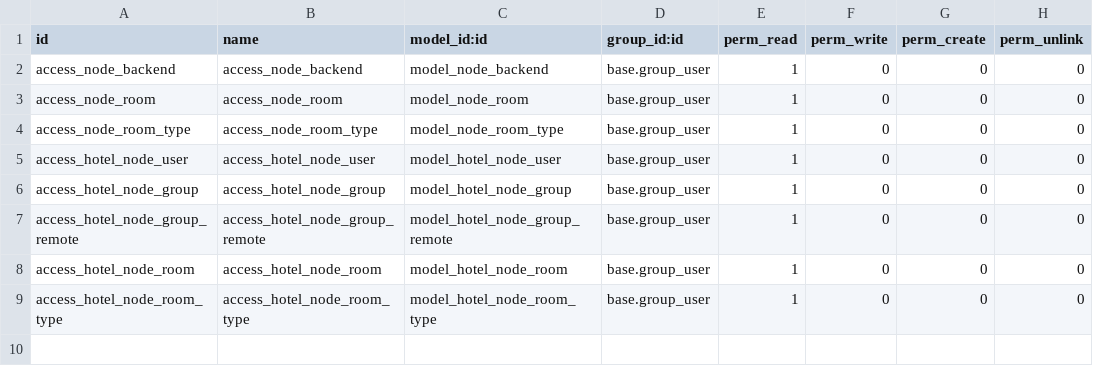
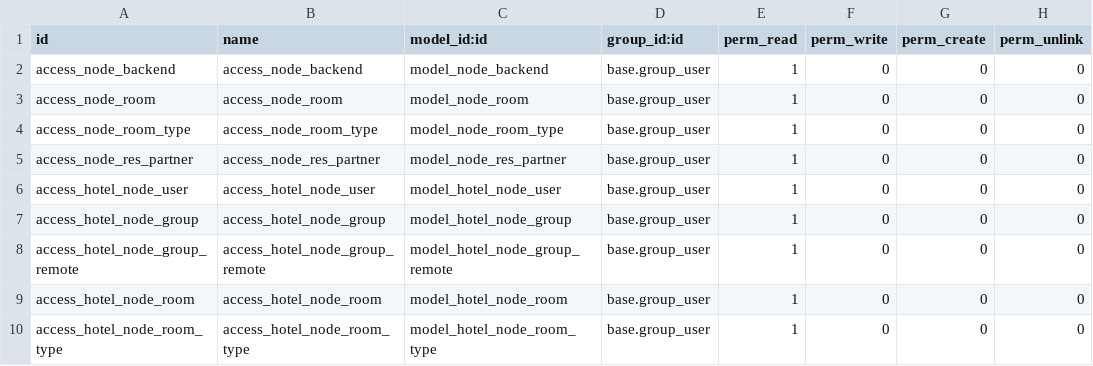
Before and after one commit to hootel/hootel, a CSV file: hotel_node_master/security/ir.model.access.csv, drawn as a sheet.

Commit message:
[ADD] basic node.res.partner access rules

```diff
--- a/hotel_node_master/security/ir.model.access.csv
+++ b/hotel_node_master/security/ir.model.access.csv
@@ -4,2 +4,3 @@ access_node_room,access_node_room,model_node_room,base.group_user,1,0,0,0
 access_node_room_type,access_node_room_type,model_node_room_type,base.group_user,1,0,0,0
+access_node_res_partner,access_node_res_partner,model_node_res_partner,base.group_user,1,0,0,0
 access_hotel_node_user,access_hotel_node_user,model_hotel_node_user,base.group_user,1,0,0,0
```
